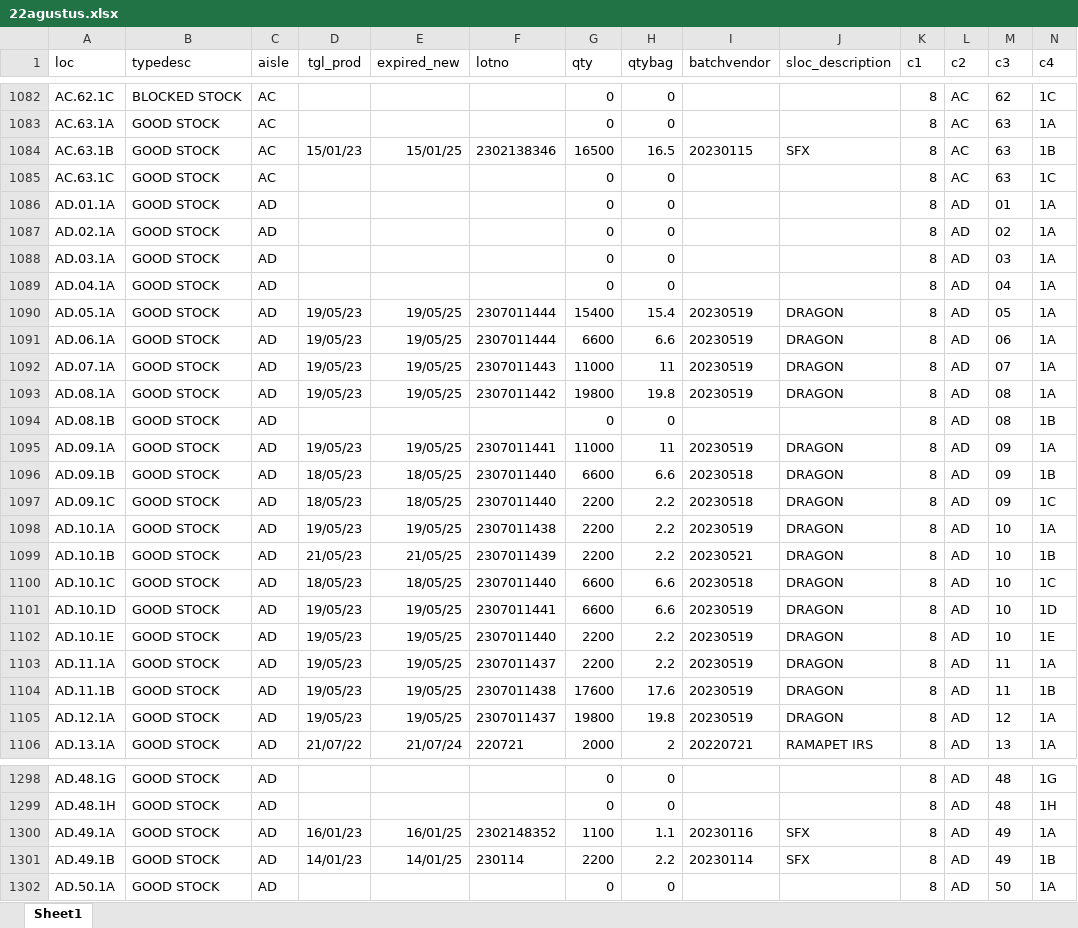
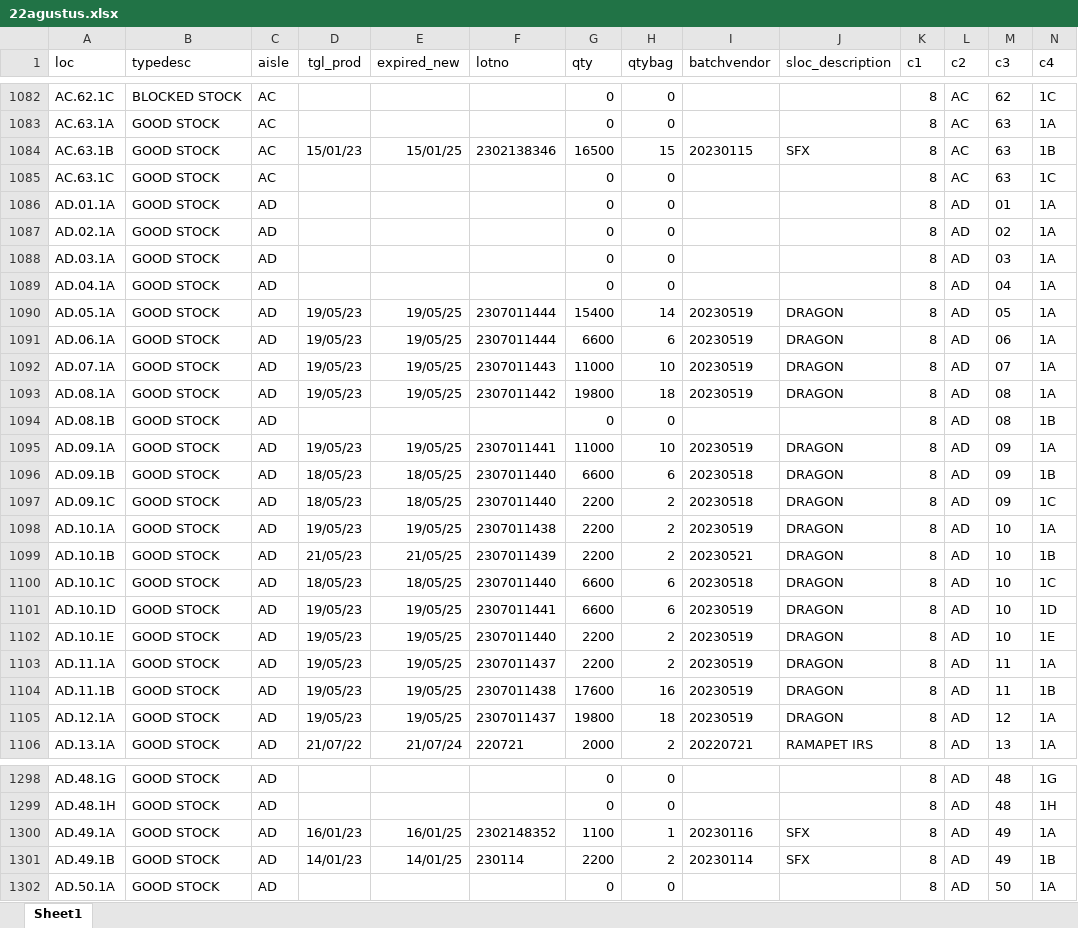
Before and after one commit to widiantoko/upload, an Excel workbook: data/22agustus.xlsx, sheet Sheet1, drawn as a sheet; only a part is shown, gaps mark what is left out; values as stored, in another font and other column widths than the file's, no borders; the diff covers the shown part only; the diff names each change by its address in the sheet, - before the commit and + after, or states it on an @@ line.

```diff
--- a/data/22agustus.xlsx (sheet Sheet1)
+++ b/data/22agustus.xlsx (sheet Sheet1)
-H1084 (qtybag): 16.5
+H1084 (qtybag): 15
-H1090 (qtybag): 15.4
+H1090 (qtybag): 14
-H1091 (qtybag): 6.6
+H1091 (qtybag): 6
-H1092 (qtybag): 11
+H1092 (qtybag): 10
-H1093 (qtybag): 19.8
+H1093 (qtybag): 18
-H1095 (qtybag): 11
+H1095 (qtybag): 10
-H1096 (qtybag): 6.6
+H1096 (qtybag): 6
-H1097:H1099 (qtybag): 2.2
+H1097:H1099 (qtybag): 2
-H1100:H1101 (qtybag): 6.6
+H1100:H1101 (qtybag): 6
-H1102:H1103 (qtybag): 2.2
+H1102:H1103 (qtybag): 2
-H1104 (qtybag): 17.6
+H1104 (qtybag): 16
-H1105 (qtybag): 19.8
+H1105 (qtybag): 18
-H1300 (qtybag): 1.1
+H1300 (qtybag): 1
-H1301 (qtybag): 2.2
+H1301 (qtybag): 2
```
Also changed, not shown: 8 edited cells elsewhere in this sheet, 2 other files.
